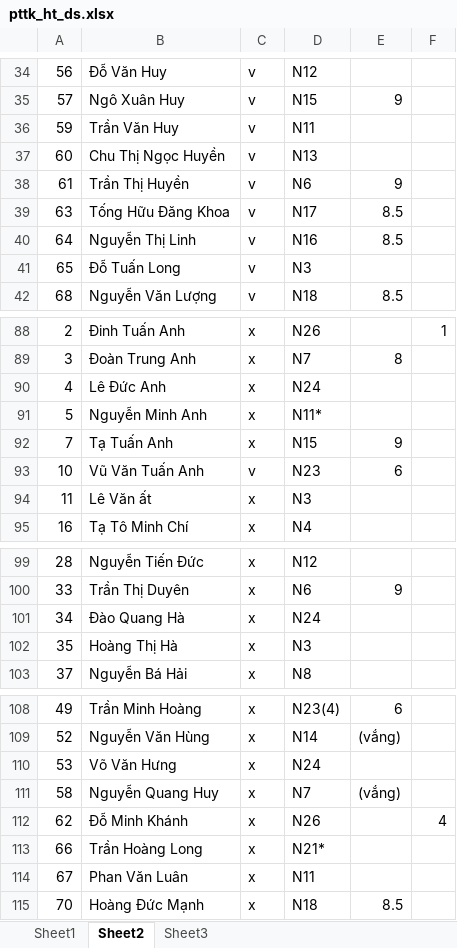
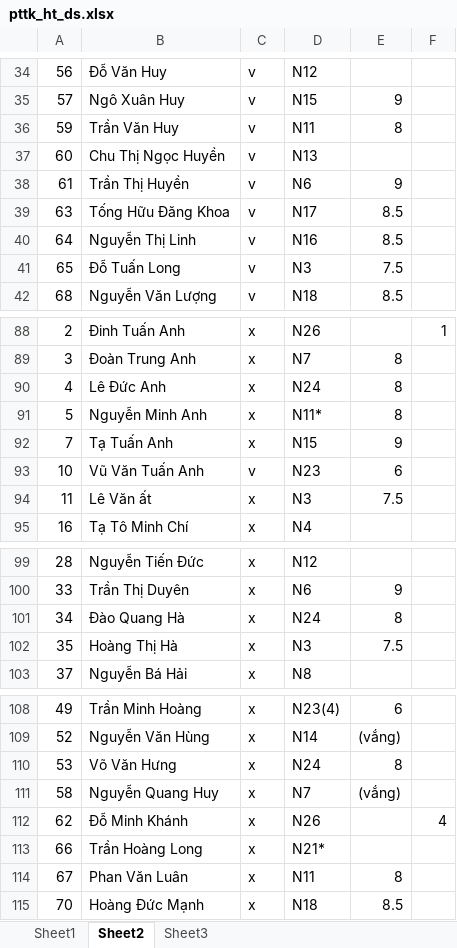
Before and after one commit to bangoc/PTTKHT, an Excel workbook: DSSV/pttk_ht_ds.xlsx, sheet Sheet2, drawn as a sheet; only a part is shown, gaps mark what is left out; values as stored, in another font and other column widths than the file's, no borders; the diff covers the shown part only; the diff names each change by its address in the sheet, - before the commit and + after, or states it on an @@ line.

Commit message:
KQ 21/12/2016

```diff
--- a/DSSV/pttk_ht_ds.xlsx (sheet Sheet2)
+++ b/DSSV/pttk_ht_ds.xlsx (sheet Sheet2)
-E36: (empty)
+E36: 8
-E41: (empty)
+E41: 7.5
-E90:E91: (empty)
+E90:E91: 8
-E94: (empty)
+E94: 7.5
-E101: (empty)
+E101: 8
-E102: (empty)
+E102: 7.5
-E110: (empty)
+E110: 8
-E114: (empty)
+E114: 8
```
Also changed, not shown: 8 edited cells elsewhere in this sheet.
